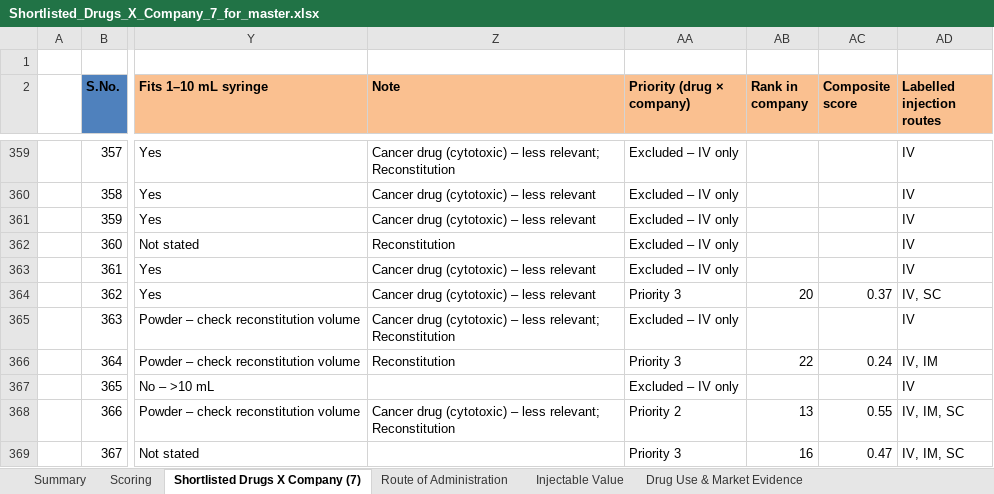
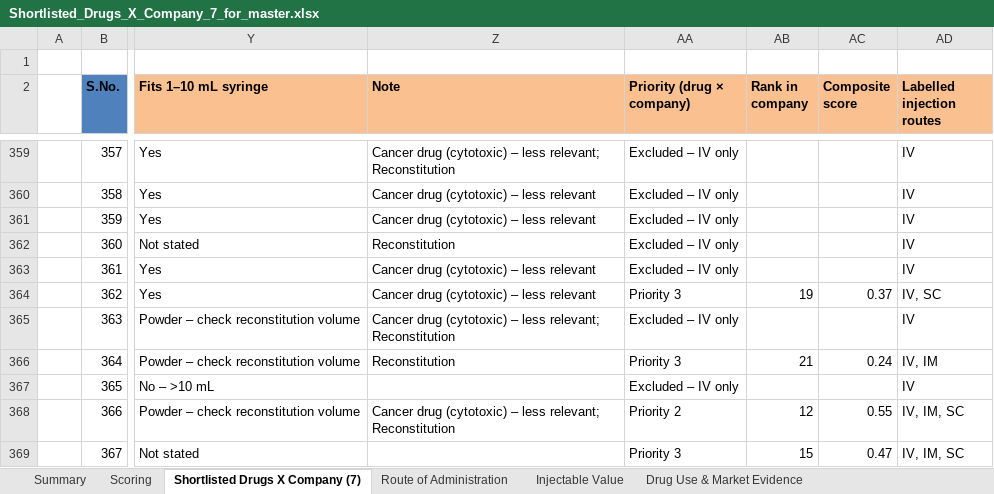
Before and after one commit to itsmechaitanyasharma-jpg/Consulting, an Excel workbook: research/Shortlisted_Drugs_X_Company_7_for_master.xlsx, sheet Shortlisted Drugs X Company (7), drawn as a sheet; only a part is shown, gaps mark what is left out; values as stored, in another font and other column widths than the file's, no borders; charts and pictures not drawn; the diff covers the shown part only; the diff names each change by its address in the sheet, - before the commit and + after, or states it on an @@ line.

```diff
--- a/research/Shortlisted_Drugs_X_Company_7_for_master.xlsx (sheet Shortlisted Drugs X Company (7))
+++ b/research/Shortlisted_Drugs_X_Company_7_for_master.xlsx (sheet Shortlisted Drugs X Company (7))
-AB364 (Rank in company): 20
+AB364 (Rank in company): 19
-AB366 (Rank in company): 22
+AB366 (Rank in company): 21
-AB368 (Rank in company): 13
+AB368 (Rank in company): 12
-AB369 (Rank in company): 16
+AB369 (Rank in company): 15
```
Also changed, not shown: 110 edited cells and cell formats elsewhere in this sheet, sheet Scoring, sheet Summary, sheet Route of Administration, sheet Drug Use & Market Evidence, formulas that keep their value, research/SurTrac_Drug_Company_Scoring.xlsx.
